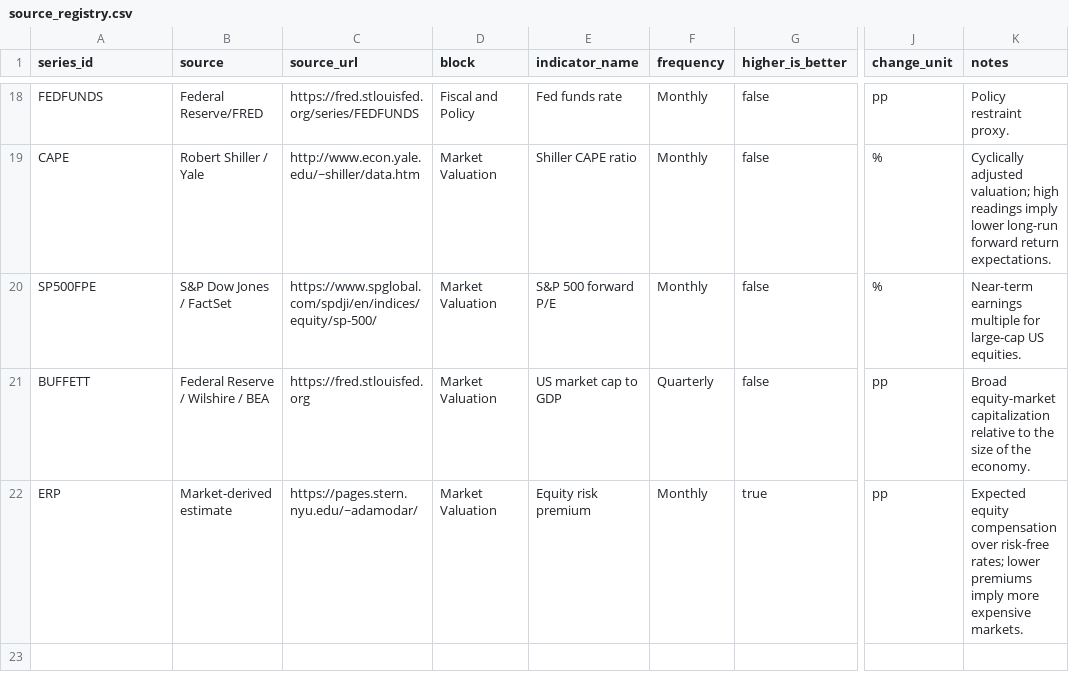
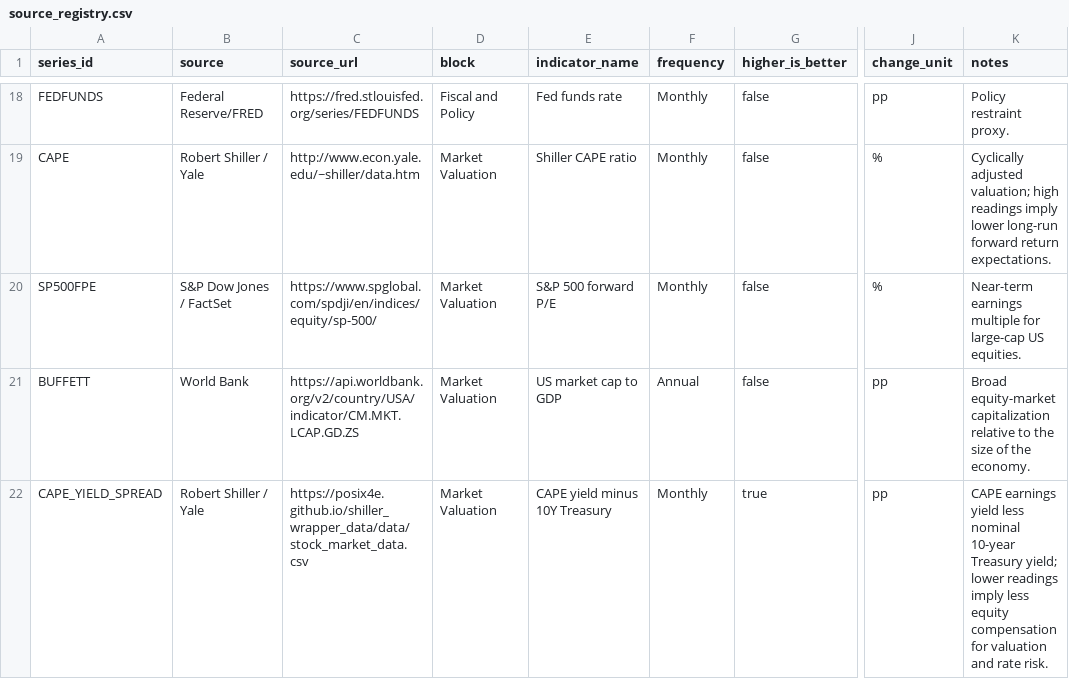
Before and after one commit to nickjwheatley/us_economy_outlook, a CSV file: data/source_registry.csv, drawn as a sheet; only a part is shown, gaps mark what is left out; the diff names each change by its address in the sheet, - before the commit and + after, or states it on an @@ line.

Commit message:
Add source-backed valuation histories

```diff
--- a/data/source_registry.csv
+++ b/data/source_registry.csv
-B21 (source): Federal Reserve / Wilshire / BEA
+B21 (source): World Bank
-C21 (source_url): https://fred.stlouisfed.org
+C21 (source_url): https://api.worldbank.org/v2/country/USA/indicator/CM.MKT.LCAP.GD.ZS
-F21 (frequency): Quarterly
+F21 (frequency): Annual
-A22 (series_id): ERP
+A22 (series_id): CAPE_YIELD_SPREAD
-B22 (source): Market-derived estimate
+B22 (source): Robert Shiller / Yale
-C22 (source_url): https://pages.stern.nyu.edu/~adamodar/
+C22 (source_url): https://posix4e.github.io/shiller_wrapper_data/data/stock_market_data.csv
-E22 (indicator_name): Equity risk premium
+E22 (indicator_name): CAPE yield minus 10Y Treasury
-K22 (notes): Expected equity compensation over risk-free rates; lower premiums imply more expensive markets.
+K22 (notes): CAPE earnings yield less nominal 10-year Treasury yield; lower readings imply less equity compensation for valuation and rate risk.
```
Also changed, not shown: 7 other files.
